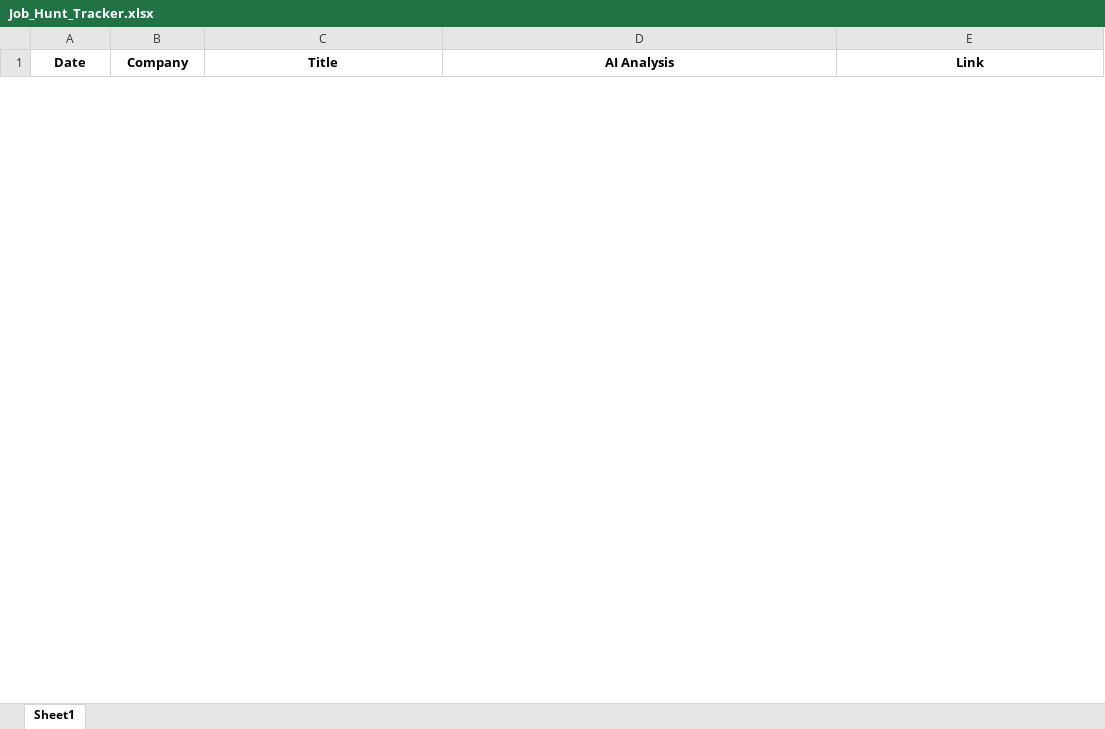
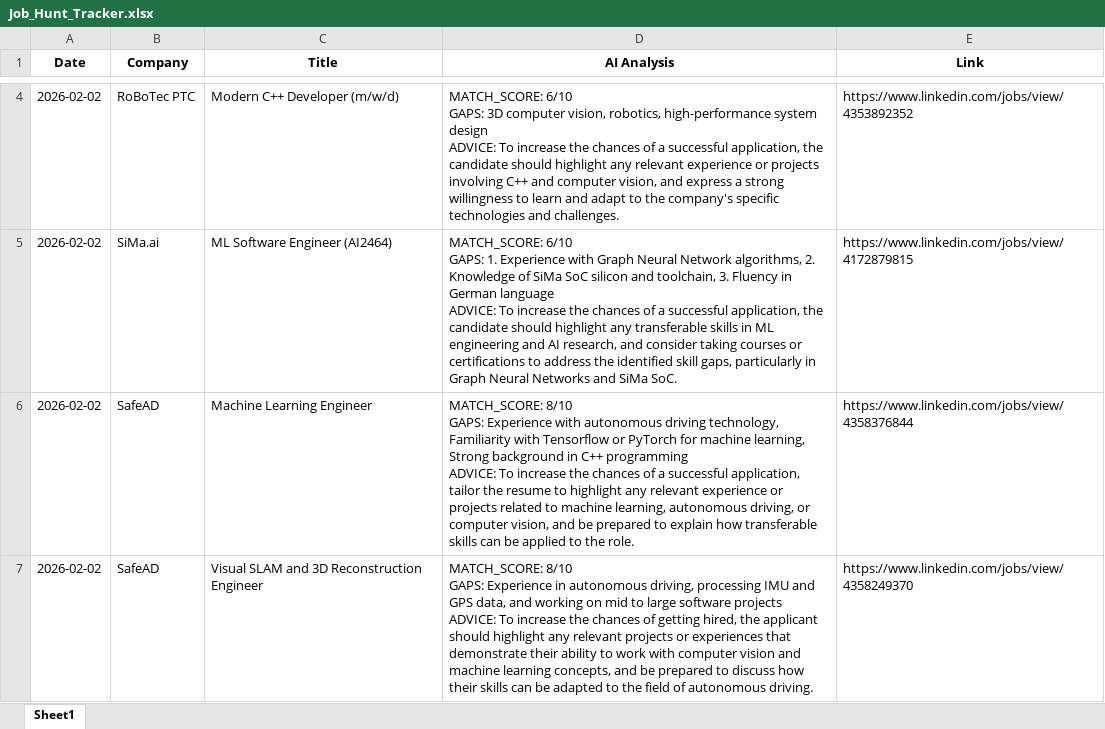
Before and after one commit to abhiruproy3125/CareerFinder_Automated, an Excel workbook: Job_Hunt_Tracker.xlsx, sheet Sheet1, drawn as a sheet; only a part is shown, gaps mark what is left out; values as stored, in another font and other column widths than the file's, no borders; ↵ is a line break in a cell; the diff covers the shown part only; the diff names each change by its address in the sheet, - before the commit and + after, or states it on an @@ line.

Commit message:
First Working Agent with basic output and designed functionality

```diff
--- a/Job_Hunt_Tracker.xlsx (sheet Sheet1)
+++ b/Job_Hunt_Tracker.xlsx (sheet Sheet1)
+row 4: 2026-02-02 | RoBoTec PTC | Modern C++ Developer (m/w/d) | MATCH_SCORE: 6/10 ↵ GAPS: 3D computer vision, robotics, high-performance system design ↵ ADVICE: To increase the chances of a successful application, the candidate should highlight any relevant experience or projects involving C++ and computer vision, and express a strong willingness to learn and adapt to the company's specific technologies and challenges. | https://www.linkedin.com/jobs/view/4353892352
+row 5: 2026-02-02 | SiMa.ai | ML Software Engineer (AI2464) | MATCH_SCORE: 6/10 ↵ GAPS: 1. Experience with Graph Neural Network algorithms, 2. Knowledge of SiMa SoC silicon and toolchain, 3. Fluency in German language ↵ ADVICE: To increase the chances of a successful application, the candidate should highlight any transferable skills in ML engineering and AI research, and consider taking courses or certifications to address the identified skill gaps, particularly in Graph Neural Networks and SiMa SoC. | https://www.linkedin.com/jobs/view/4172879815
+row 6: 2026-02-02 | SafeAD | Machine Learning Engineer | MATCH_SCORE: 8/10 ↵ GAPS: Experience with autonomous driving technology, Familiarity with Tensorflow or PyTorch for machine learning, Strong background in C++ programming ↵ ADVICE: To increase the chances of a successful application, tailor the resume to highlight any relevant experience or projects related to machine learning, autonomous driving, or computer vision, and be prepared to explain how transferable skills can be applied to the role. | https://www.linkedin.com/jobs/view/4358376844
+row 7: 2026-02-02 | SafeAD | Visual SLAM and 3D Reconstruction Engineer | MATCH_SCORE: 8/10 ↵ GAPS: Experience in autonomous driving, processing IMU and GPS data, and working on mid to large software projects ↵ ADVICE: To increase the chances of getting hired, the applicant should highlight any relevant projects or experiences that demonstrate their ability to work with computer vision and machine learning concepts, and be prepared to discuss how their skills can be adapted to the field of autonomous driving. | https://www.linkedin.com/jobs/view/4358249370
```
Also changed, not shown: 6 added rows and 5 removed rows elsewhere in this sheet, 1 other file.
